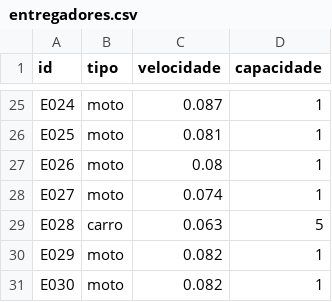
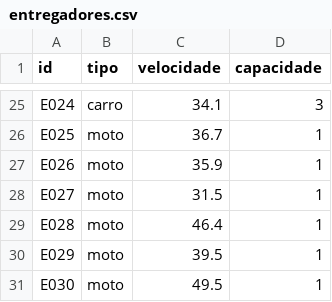
Before and after one commit to M4t3u5534/Hackathon-Keeta-2026, a CSV file: entregadores.csv, drawn as a sheet; only a part is shown, gaps mark what is left out; the diff covers the shown part only; the diff names each change by its address in the sheet, - before the commit and + after, or states it on an @@ line.

```diff
--- a/entregadores.csv
+++ b/entregadores.csv
-B25 (tipo): moto
+B25 (tipo): carro
-C25 (velocidade): 0.087
+C25 (velocidade): 34.1
-D25 (capacidade): 1
+D25 (capacidade): 3
-C26 (velocidade): 0.081
+C26 (velocidade): 36.7
-C27 (velocidade): 0.08
+C27 (velocidade): 35.9
-C28 (velocidade): 0.074
+C28 (velocidade): 31.5
-B29 (tipo): carro
+B29 (tipo): moto
-C29 (velocidade): 0.063
+C29 (velocidade): 46.4
-D29 (capacidade): 5
+D29 (capacidade): 1
-C30 (velocidade): 0.082
+C30 (velocidade): 39.5
-C31 (velocidade): 0.082
+C31 (velocidade): 49.5
```
Also changed, not shown: 31 edited cells elsewhere in this file, lojas.csv, 3 other files.
